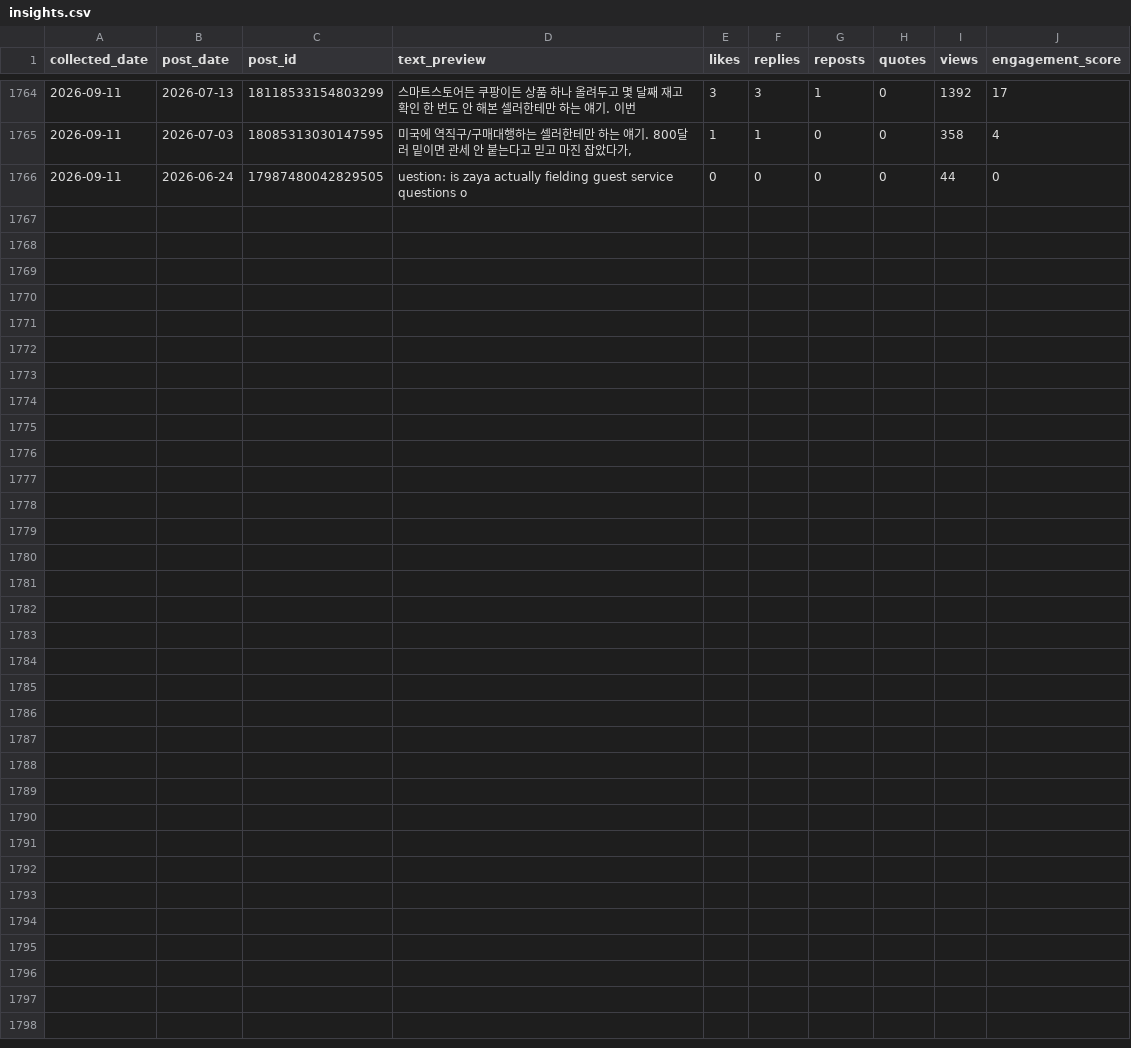
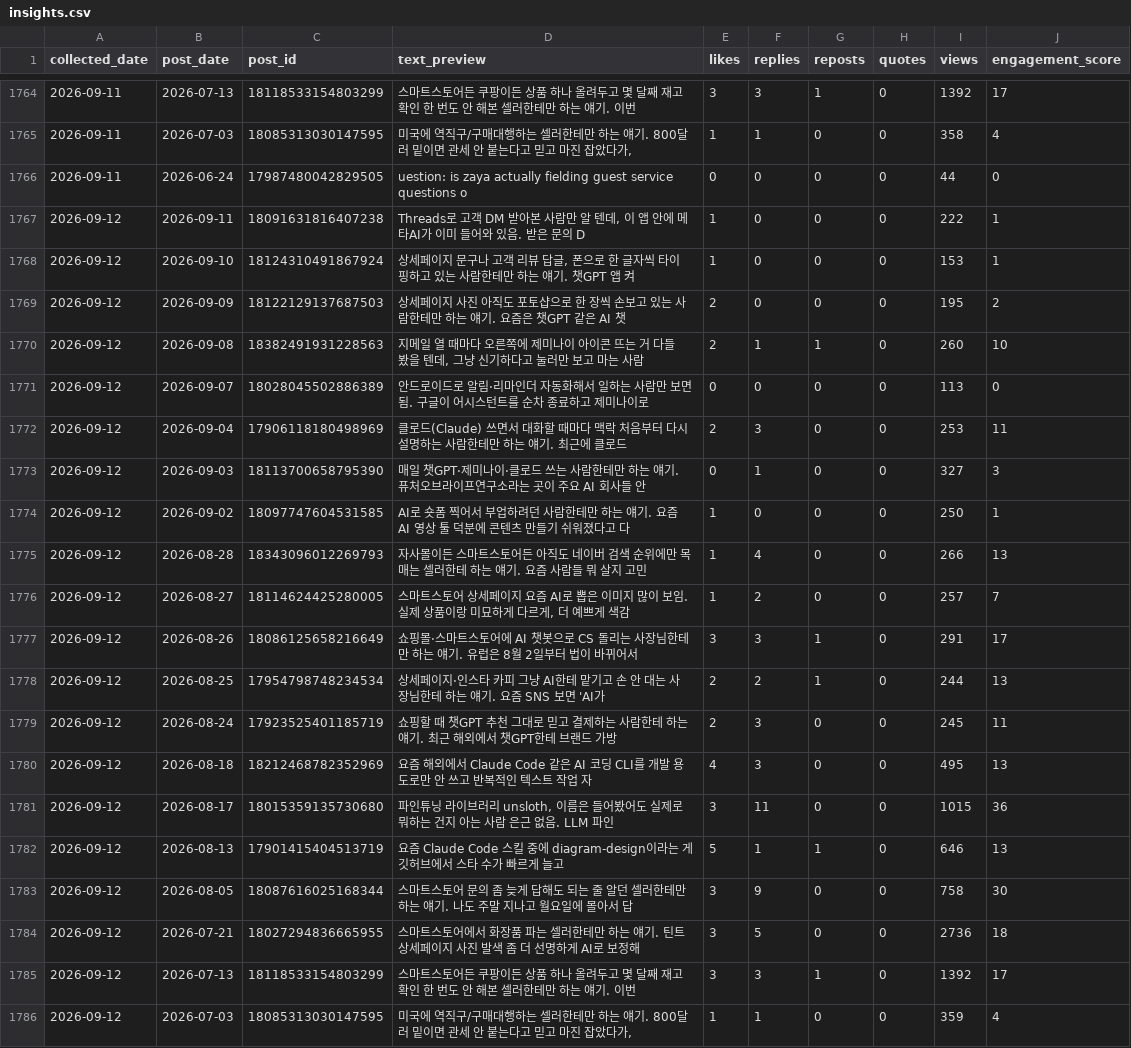
Before and after one commit to wjddytpq27/sebsonthebeach-threads, a CSV file: data/insights.csv, drawn as a sheet; only a part is shown, gaps mark what is left out; the diff names each change by its address in the sheet, - before the commit and + after, or states it on an @@ line.

Commit message:
data: track 2026-09-11

```diff
--- a/data/insights.csv
+++ b/data/insights.csv
+row 1767: 2026-09-12 | 2026-09-11 | 18091631816407238 | Threads로 고객 DM 받아본 사람만 알 텐데, 이 앱 안에 메타AI가 이미 들어와 있음. 받은 문의 D | 1 | 0 | 0 | 0 | 222 | 1
+row 1768: 2026-09-12 | 2026-09-10 | 18124310491867924 | 상세페이지 문구나 고객 리뷰 답글, 폰으로 한 글자씩 타이핑하고 있는 사람한테만 하는 얘기. 챗GPT 앱 켜 | 1 | 0 | 0 | 0 | 153 | 1
+row 1769: 2026-09-12 | 2026-09-09 | 18122129137687503 | 상세페이지 사진 아직도 포토샵으로 한 장씩 손보고 있는 사람한테만 하는 얘기. 요즘은 챗GPT 같은 AI 챗 | 2 | 0 | 0 | 0 | 195 | 2
+row 1770: 2026-09-12 | 2026-09-08 | 18382491931228563 | 지메일 열 때마다 오른쪽에 제미나이 아이콘 뜨는 거 다들 봤을 텐데, 그냥 신기하다고 눌러만 보고 마는 사람 | 2 | 1 | 1 | 0 | 260 | 10
+row 1771: 2026-09-12 | 2026-09-07 | 18028045502886389 | 안드로이드로 알림·리마인더 자동화해서 일하는 사람만 보면 됨. 구글이 어시스턴트를 순차 종료하고 제미나이로 | 0 | 0 | 0 | 0 | 113 | 0
+row 1772: 2026-09-12 | 2026-09-04 | 17906118180498969 | 클로드(Claude) 쓰면서 대화할 때마다 맥락 처음부터 다시 설명하는 사람한테만 하는 얘기. 최근에 클로드 | 2 | 3 | 0 | 0 | 253 | 11
+row 1773: 2026-09-12 | 2026-09-03 | 18113700658795390 | 매일 챗GPT·제미나이·클로드 쓰는 사람한테만 하는 얘기. 퓨처오브라이프연구소라는 곳이 주요 AI 회사들 안 | 0 | 1 | 0 | 0 | 327 | 3
+row 1774: 2026-09-12 | 2026-09-02 | 18097747604531585 | AI로 숏폼 찍어서 부업하려던 사람한테만 하는 얘기. 요즘 AI 영상 툴 덕분에 콘텐츠 만들기 쉬워졌다고 다 | 1 | 0 | 0 | 0 | 250 | 1
+row 1775: 2026-09-12 | 2026-08-28 | 18343096012269793 | 자사몰이든 스마트스토어든 아직도 네이버 검색 순위에만 목매는 셀러한테 하는 얘기. 요즘 사람들 뭐 살지 고민 | 1 | 4 | 0 | 0 | 266 | 13
+row 1776: 2026-09-12 | 2026-08-27 | 18114624425280005 | 스마트스토어 상세페이지 요즘 AI로 뽑은 이미지 많이 보임. 실제 상품이랑 미묘하게 다르게, 더 예쁘게 색감 | 1 | 2 | 0 | 0 | 257 | 7
+row 1777: 2026-09-12 | 2026-08-26 | 18086125658216649 | 쇼핑몰·스마트스토어에 AI 챗봇으로 CS 돌리는 사장님한테만 하는 얘기. 유럽은 8월 2일부터 법이 바뀌어서 | 3 | 3 | 1 | 0 | 291 | 17
+row 1778: 2026-09-12 | 2026-08-25 | 17954798748234534 | 상세페이지·인스타 카피 그냥 AI한테 맡기고 손 안 대는 사장님한테 하는 얘기. 요즘 SNS 보면 'AI가 | 2 | 2 | 1 | 0 | 244 | 13
+row 1779: 2026-09-12 | 2026-08-24 | 17923525401185719 | 쇼핑할 때 챗GPT 추천 그대로 믿고 결제하는 사람한테 하는 얘기. 최근 해외에서 챗GPT한테 브랜드 가방 | 2 | 3 | 0 | 0 | 245 | 11
+row 1780: 2026-09-12 | 2026-08-18 | 18212468782352969 | 요즘 해외에서 Claude Code 같은 AI 코딩 CLI를 개발 용도로만 안 쓰고 반복적인 텍스트 작업 자 | 4 | 3 | 0 | 0 | 495 | 13
+row 1781: 2026-09-12 | 2026-08-17 | 18015359135730680 | 파인튜닝 라이브러리 unsloth, 이름은 들어봤어도 실제로 뭐하는 건지 아는 사람 은근 없음. LLM 파인 | 3 | 11 | 0 | 0 | 1015 | 36
+row 1782: 2026-09-12 | 2026-08-13 | 17901415404513719 | 요즘 Claude Code 스킬 중에 diagram-design이라는 게 깃허브에서 스타 수가 빠르게 늘고 | 5 | 1 | 1 | 0 | 646 | 13
+row 1783: 2026-09-12 | 2026-08-05 | 18087616025168344 | 스마트스토어 문의 좀 늦게 답해도 되는 줄 알던 셀러한테만 하는 얘기. 나도 주말 지나고 월요일에 몰아서 답 | 3 | 9 | 0 | 0 | 758 | 30
+row 1784: 2026-09-12 | 2026-07-21 | 18027294836665955 | 스마트스토어에서 화장품 파는 셀러한테만 하는 얘기. 틴트 상세페이지 사진 발색 좀 더 선명하게 AI로 보정해 | 3 | 5 | 0 | 0 | 2736 | 18
+row 1785: 2026-09-12 | 2026-07-13 | 18118533154803299 | 스마트스토어든 쿠팡이든 상품 하나 올려두고 몇 달째 재고 확인 한 번도 안 해본 셀러한테만 하는 얘기. 이번 | 3 | 3 | 1 | 0 | 1392 | 17
+row 1786: 2026-09-12 | 2026-07-03 | 18085313030147595 | 미국에 역직구/구매대행하는 셀러한테만 하는 얘기. 800달러 밑이면 관세 안 붙는다고 믿고 마진 잡았다가, | 1 | 1 | 0 | 0 | 359 | 4
```
Also changed, not shown: data/follower_log.csv.
